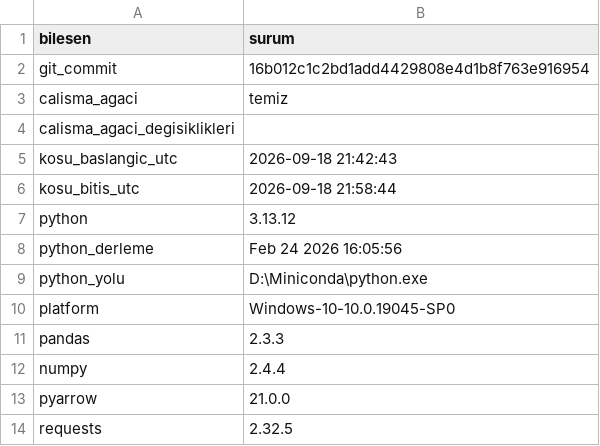
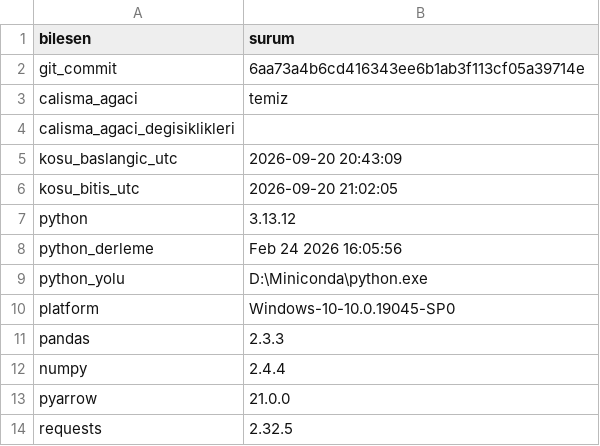
Before and after one commit to ewurr/short-scanner, a CSV file: analysis/00_veri_denetimi/ortam_tam.csv, drawn as a sheet.

```diff
--- a/analysis/00_veri_denetimi/ortam_tam.csv
+++ b/analysis/00_veri_denetimi/ortam_tam.csv
@@ -1,7 +1,7 @@
 bilesen,surum
-git_commit,16b012c1c2bd1add4429808e4d1b8f763e916954
+git_commit,6aa73a4b6cd416343ee6b1ab3f113cf05a39714e
 calisma_agaci,temiz
 calisma_agaci_degisiklikleri,
-kosu_baslangic_utc,2026-09-18 21:42:43
-kosu_bitis_utc,2026-09-18 21:58:44
+kosu_baslangic_utc,2026-09-20 20:43:09
+kosu_bitis_utc,2026-09-20 21:02:05
 python,3.13.12
```
Also changed, not shown: analysis/00_veri_denetimi/a1_ortam_tam.csv, analysis/00_veri_denetimi/rapor_sayilari_tam.csv, 3 other files.
